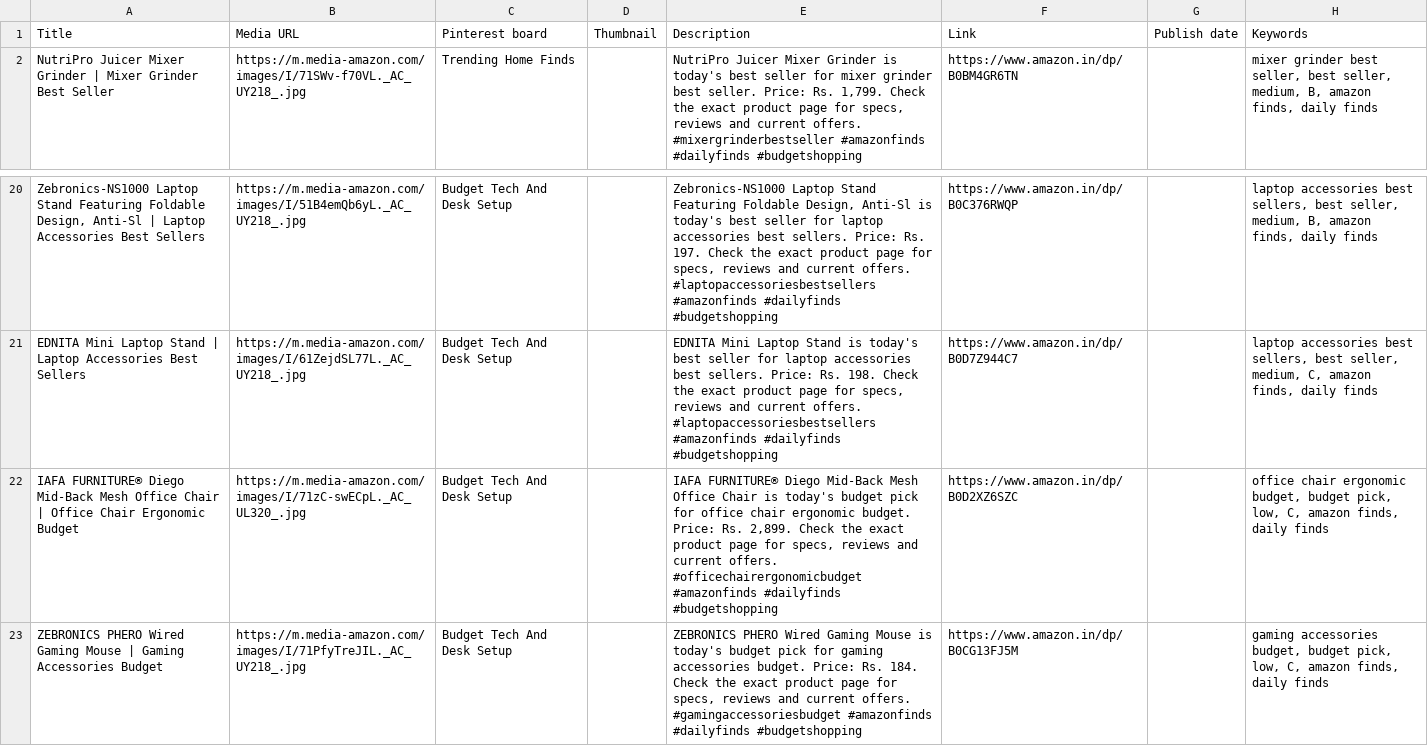
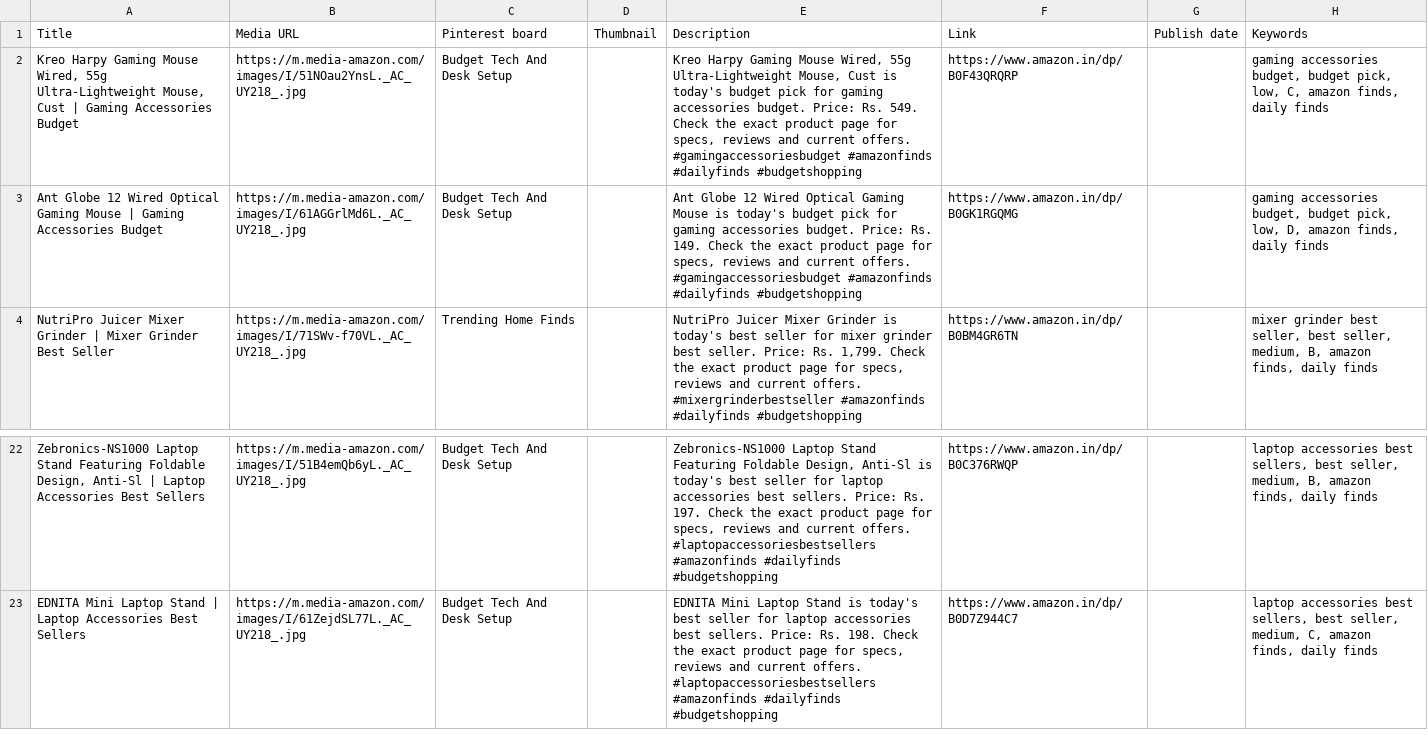
Before and after one commit to Gosula16/PinAffiliate_V3, a CSV file: data/pinterest_upload.csv, drawn as a sheet; only a part is shown, gaps mark what is left out; removed rows and columns are numbered as before the commit, all else as after; the diff names each change by its address in the sheet, - before the commit and + after, or states it on an @@ line.

```diff
--- a/data/pinterest_upload.csv
+++ b/data/pinterest_upload.csv
+row 2: Kreo Harpy Gaming Mouse Wired, 55g Ultra-Lightweight Mouse, Cust | Gaming Accessories Budget | https://m.media-amazon.com/images/I/51NOau2YnsL._AC_UY218_.jpg | Budget Tech And Desk Setup |  | Kreo Harpy Gaming Mouse Wired, 55g Ultra-Lightweight Mouse, Cust is today's budget pick for gaming accessories budget. Price: Rs. 549. Check the exact product page for specs, reviews and current offers. #gamingaccessoriesbudget #amazonfinds #dailyfinds #budgetshopping | https://www.amazon.in/dp/B0F43QRQRP |  | gaming accessories budget, budget pick, low, C, amazon finds, daily finds
+row 3: Ant Globe 12 Wired Optical Gaming Mouse | Gaming Accessories Budget | https://m.media-amazon.com/images/I/61AGGrlMd6L._AC_UY218_.jpg | Budget Tech And Desk Setup |  | Ant Globe 12 Wired Optical Gaming Mouse is today's budget pick for gaming accessories budget. Price: Rs. 149. Check the exact product page for specs, reviews and current offers. #gamingaccessoriesbudget #amazonfinds #dailyfinds #budgetshopping | https://www.amazon.in/dp/B0GK1RGQMG |  | gaming accessories budget, budget pick, low, D, amazon finds, daily finds
-row 22: IAFA FURNITURE® Diego Mid-Back Mesh Office Chair | Office Chair Ergonomic Budget | https://m.media-amazon.com/images/I/71zC-swECpL._AC_UL320_.jpg | Budget Tech And Desk Setup |  | IAFA FURNITURE® Diego Mid-Back Mesh Office Chair is today's budget pick for office chair ergonomic budget. Price: Rs. 2,899. Check the exact product page for specs, reviews and current offers. #officechairergonomicbudget #amazonfinds #dailyfinds #budgetshopping | https://www.amazon.in/dp/B0D2XZ6SZC |  | office chair ergonomic budget, budget pick, low, C, amazon finds, daily finds
-row 23: ZEBRONICS PHERO Wired Gaming Mouse | Gaming Accessories Budget | https://m.media-amazon.com/images/I/71PfyTreJIL._AC_UY218_.jpg | Budget Tech And Desk Setup |  | ZEBRONICS PHERO Wired Gaming Mouse is today's budget pick for gaming accessories budget. Price: Rs. 184. Check the exact product page for specs, reviews and current offers. #gamingaccessoriesbudget #amazonfinds #dailyfinds #budgetshopping | https://www.amazon.in/dp/B0CG13FJ5M |  | gaming accessories budget, budget pick, low, C, amazon finds, daily finds
```
Also changed, not shown: data/pinterest_bulk_editor.csv, data/pinterest_pins.csv, 12 other files.
